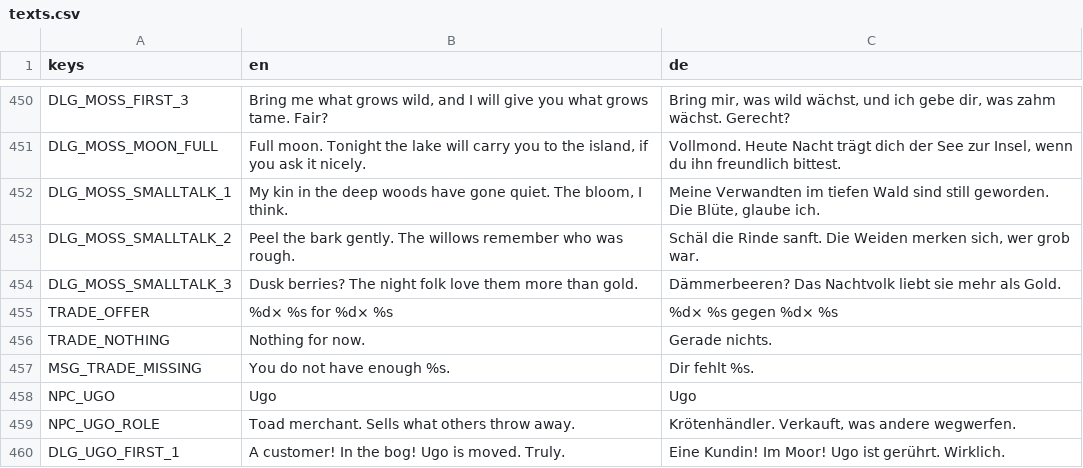
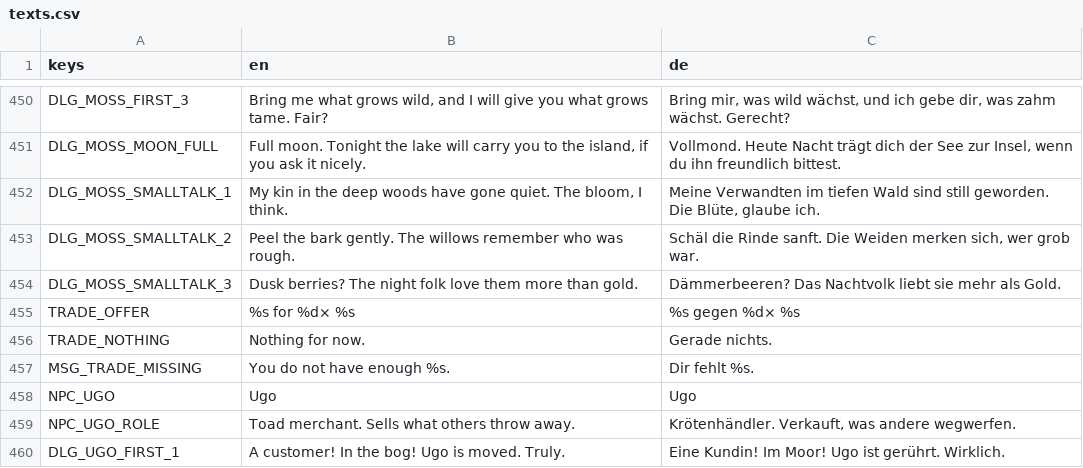
Before and after one commit to robinbrenner11/Witch-game, a CSV file: data/translations/texts.csv, drawn as a sheet; only a part is shown, gaps mark what is left out; the diff covers the shown part only.

```diff
--- a/data/translations/texts.csv
+++ b/data/translations/texts.csv
@@ -462,3 +462,3 @@ DLG_MOSS_SMALLTALK_2,Peel the bark gently. The willows remember who was rough.,"
 DLG_MOSS_SMALLTALK_3,Dusk berries? The night folk love them more than gold.,Dämmerbeeren? Das Nachtvolk liebt sie mehr als Gold.
-TRADE_OFFER,%d× %s for %d× %s,%d× %s gegen %d× %s
+TRADE_OFFER,%s for %d× %s,%s gegen %d× %s
 TRADE_NOTHING,Nothing for now.,Gerade nichts.
```
Also changed, not shown: 25 added rows elsewhere in this file, 37 other files.
